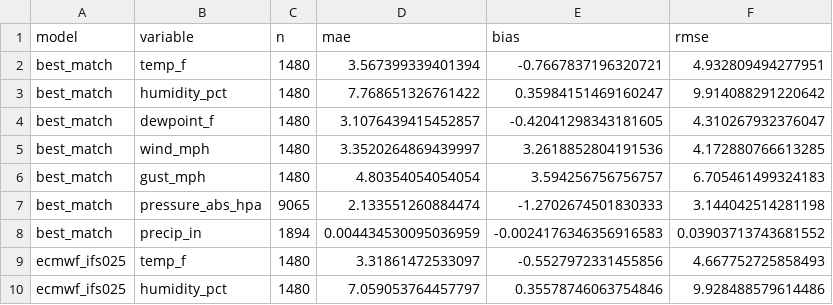
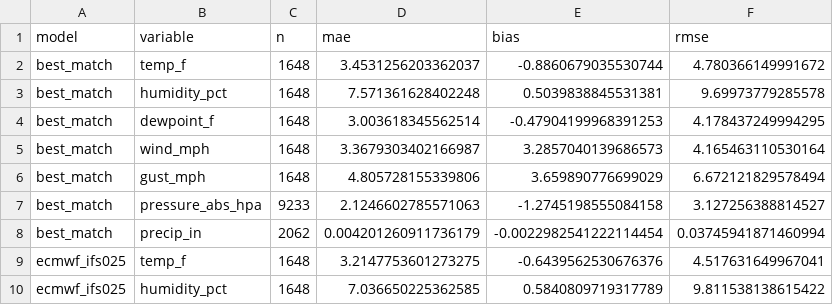
Before and after one commit to vence04/thor, a CSV file: data/day0_scores.csv, drawn as a sheet; only a part is shown; the diff covers the shown part only.

```diff
--- a/data/day0_scores.csv
+++ b/data/day0_scores.csv
@@ -1,10 +1,10 @@
 model,variable,n,mae,bias,rmse
-best_match,temp_f,1480,3.567399339401394,-0.7667837196320721,4.932809494277951
-best_match,humidity_pct,1480,7.768651326761422,0.35984151469160247,9.914088291220642
-best_match,dewpoint_f,1480,3.1076439415452857,-0.42041298343181605,4.310267932376047
-best_match,wind_mph,1480,3.3520264869439997,3.2618852804191536,4.172880766613285
-best_match,gust_mph,1480,4.80354054054054,3.594256756756757,6.705461499324183
-best_match,pressure_abs_hpa,9065,2.133551260884474,-1.2702674501830333,3.144042514281198
-best_match,precip_in,1894,0.004434530095036959,-0.0024176346356916583,0.03903713743681552
-ecmwf_ifs025,temp_f,1480,3.31861472533097,-0.5527972331455856,4.667752725858493
-ecmwf_ifs025,humidity_pct,1480,7.059053764457797,0.35578746063754846,9.928488579614486
+best_match,temp_f,1648,3.4531256203362037,-0.8860679035530744,4.780366149991672
+best_match,humidity_pct,1648,7.571361628402248,0.5039838845531381,9.69973779285578
+best_match,dewpoint_f,1648,3.003618345562514,-0.47904199968391253,4.178437249994295
+best_match,wind_mph,1648,3.3679303402166987,3.2857040139686573,4.165463110530164
+best_match,gust_mph,1648,4.805728155339806,3.659890776699029,6.672121829578494
+best_match,pressure_abs_hpa,9233,2.1246602785571063,-1.2745198555084158,3.127256388814527
+best_match,precip_in,2062,0.004201260911736179,-0.0022982541222114454,0.03745941871460994
+ecmwf_ifs025,temp_f,1648,3.2147753601273275,-0.6439562530676376,4.517631649967041
+ecmwf_ifs025,humidity_pct,1648,7.036650225362585,0.5840809719317789,9.811538138615422
```
Also changed, not shown: 156 edited cells elsewhere in this file, data/lead_scores.csv, 17 other files.
